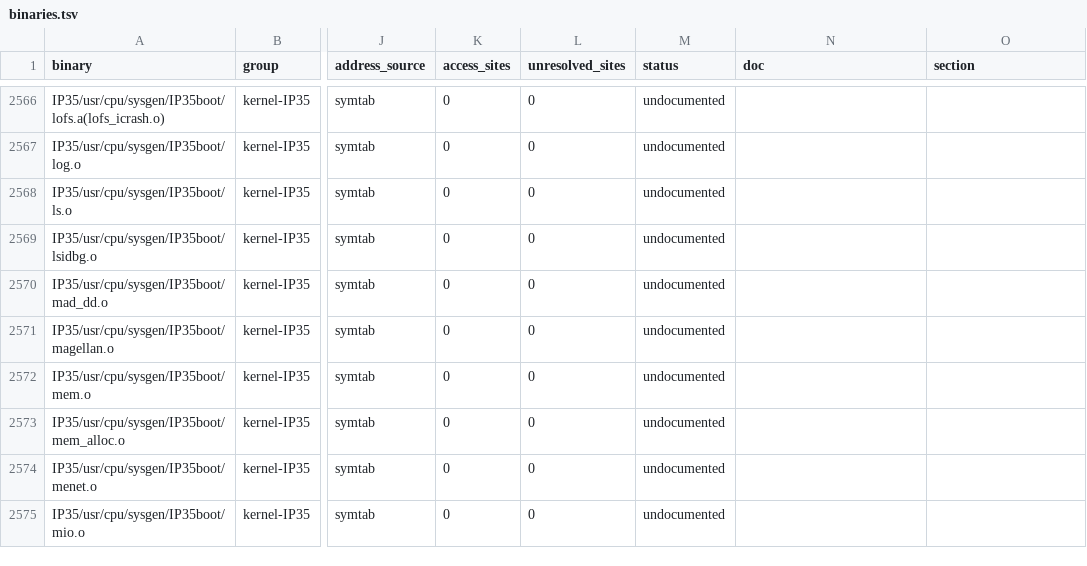
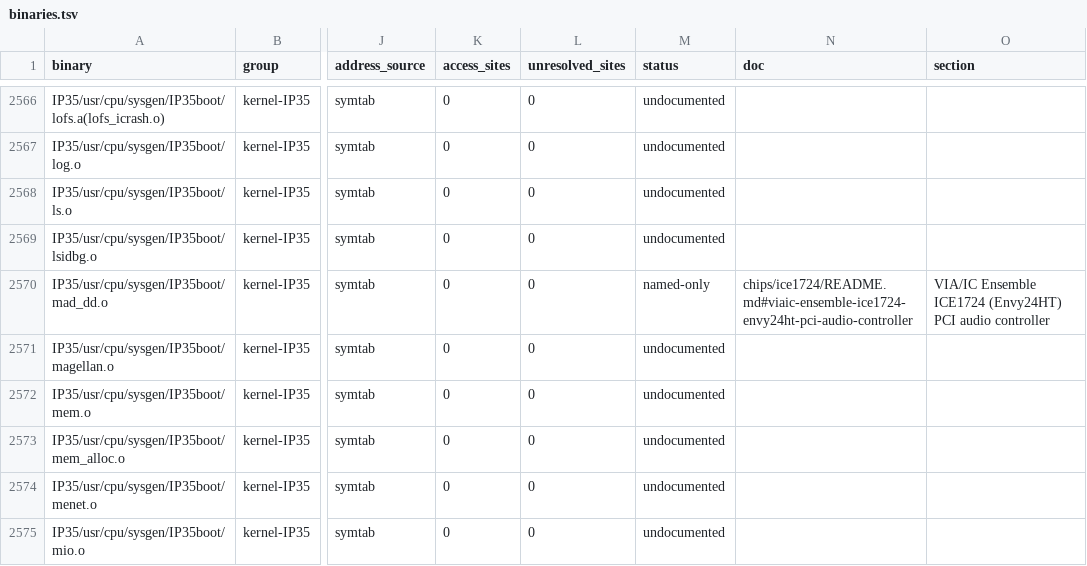
Before and after one commit to jamesbraid/chips, a TSV file: docs/inventory/binaries.tsv, drawn as a sheet; only a part is shown, gaps mark what is left out; the diff names each change by its address in the sheet, - before the commit and + after, or states it on an @@ line.

Commit message:
chips: add the ICE1724 page and the DMediaPro DM8 board page
The DM8 PCI audio option is not an SGI part. The IRIX 6.5.30 mad_dd driver
probes PCI 1412:1724 (the VIA/IC Ensemble Envy24HT) and branches on the
sub-device ID that the public PCI ID list gives to the M-Audio Revolution
7.1. Everything after that branch is the public Revolution recipe: two
serial-control converters on GPIO chip selects, a GPIO mute line and an I2C
EEPROM at 0xa0 that is copied into the controller.

Record the offsets, widths and orders the driver uses (BAR0 control block,
BAR1 multitrack block, GPIO bit-banging, the three DMA streams), the board's
published facts from the SGI note, and what stays unknown: the real board's
config space and EEPROM, reset values and write masks, and the converter
part names, which come from a sibling board's public driver and are graded
inferred. Stubs for the AK4381, AK4355 and AK5380 hold only that grading.

```diff
--- a/docs/inventory/binaries.tsv
+++ b/docs/inventory/binaries.tsv
-M2570 (status): undocumented
+M2570 (status): named-only
-N2570 (doc): (empty)
+N2570 (doc): chips/ice1724/README.md#viaic-ensemble-ice1724-envy24ht-pci-audio-controller
-O2570 (section): (empty)
+O2570 (section): VIA/IC Ensemble ICE1724 (Envy24HT) PCI audio controller
```
Also changed, not shown: docs/inventory/summary.tsv, 9 other files.
